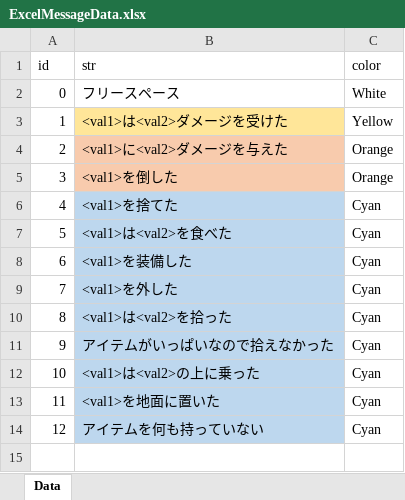
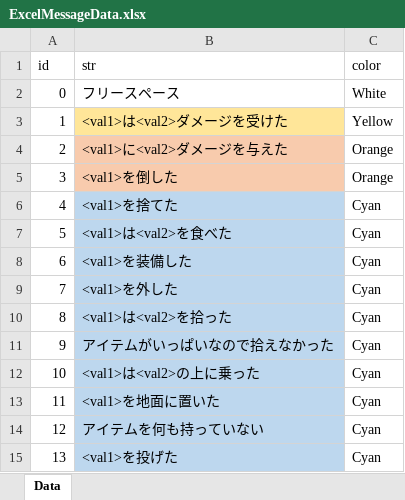
Before and after one commit to 2022Game/15Hirota, an Excel workbook: 3DLv4_2024/Graduation Project/Assets/Resources/Datas/ExcelMessageData.xlsx, sheet Data, drawn as a sheet; values as stored, in another font and other column widths than the file's, no borders; the diff names each change by its address in the sheet, - before the commit and + after, or states it on an @@ line.

```diff
--- a/3DLv4_2024/Graduation Project/Assets/Resources/Datas/ExcelMessageData.xlsx (sheet Data)
+++ b/3DLv4_2024/Graduation Project/Assets/Resources/Datas/ExcelMessageData.xlsx (sheet Data)
+row 15: 13 | <val1>を投げた | Cyan
```
Also changed, not shown: 41 other files.
